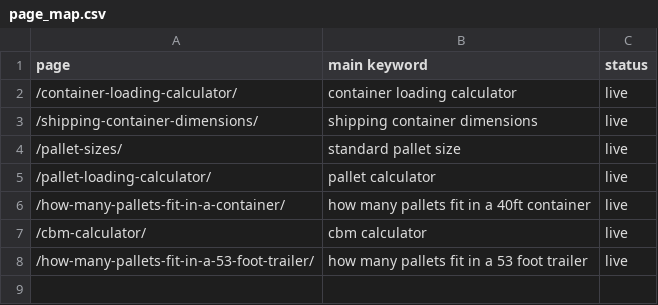
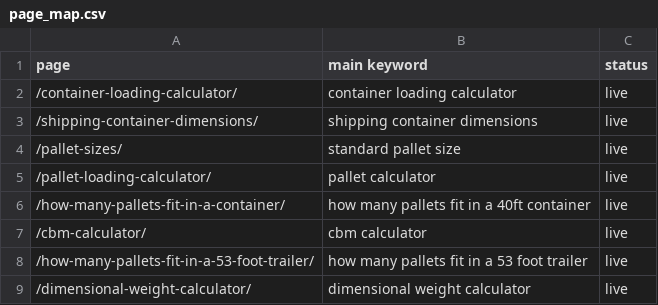
Before and after one commit to vuonghuu2593-gif/loadplancalc, a CSV file: ops/keywords/page_map.csv, drawn as a sheet; the diff names each change by its address in the sheet, - before the commit and + after, or states it on an @@ line.

```diff
--- a/ops/keywords/page_map.csv
+++ b/ops/keywords/page_map.csv
+row 9: /dimensional-weight-calculator/ | dimensional weight calculator | live
```
Also changed, not shown: 13 other files.
